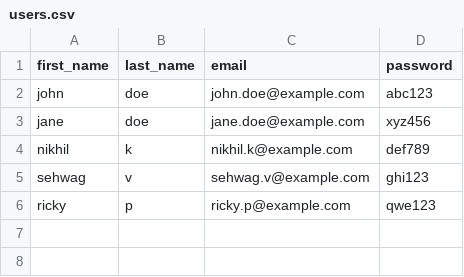
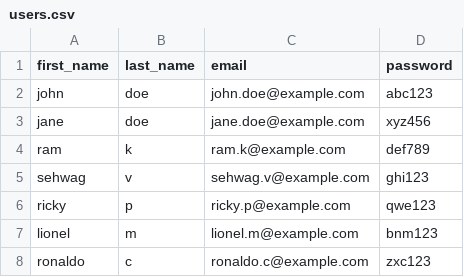
Before and after one commit to KodandRam/webapp_fork, a CSV file: opt/users.csv, drawn as a sheet.

```diff
--- a/opt/users.csv
+++ b/opt/users.csv
@@ -3,4 +3,6 @@ john,doe,john.doe@example.com,abc123
 jane,doe,jane.doe@example.com,xyz456
-nikhil,k,nikhil.k@example.com,def789
+ram,k,ram.k@example.com,def789
 sehwag,v,sehwag.v@example.com,ghi123
 ricky,p,ricky.p@example.com,qwe123
+lionel,m,lionel.m@example.com,bnm123
+ronaldo,c,ronaldo.c@example.com,zxc123
```
Also changed, not shown: 1 other file.
